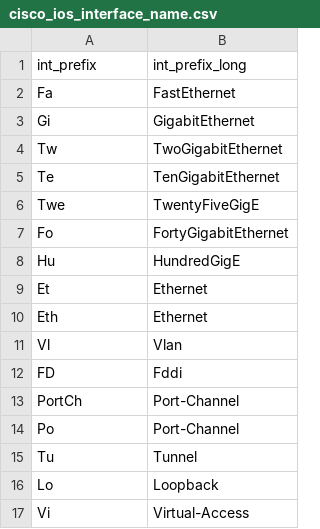
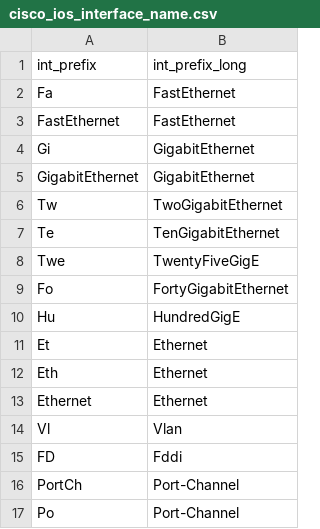
Before and after one commit to inspired/TA-cisco_ios, a CSV file: lookups/cisco_ios_interface_name.csv, drawn as a sheet; only a part is shown; the shorter side is filled out with more unchanged rows.

```diff
--- a/lookups/cisco_ios_interface_name.csv
+++ b/lookups/cisco_ios_interface_name.csv
@@ -2,3 +2,5 @@ int_prefix,int_prefix_long
 Fa,FastEthernet
+FastEthernet,FastEthernet
 Gi,GigabitEthernet
+GigabitEthernet,GigabitEthernet
 Tw,TwoGigabitEthernet
@@ -10,2 +12,3 @@ Et,Ethernet
 Eth,Ethernet
+Ethernet,Ethernet
 Vl,Vlan
```
Also changed, not shown: 8 other files.
